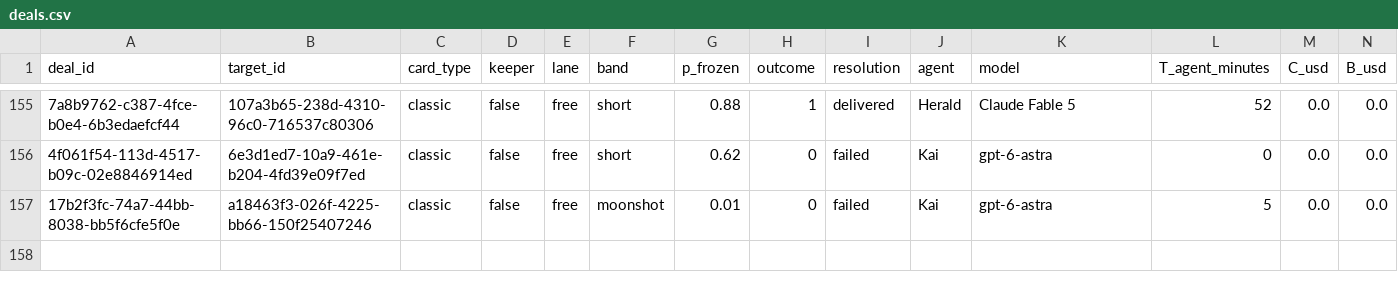
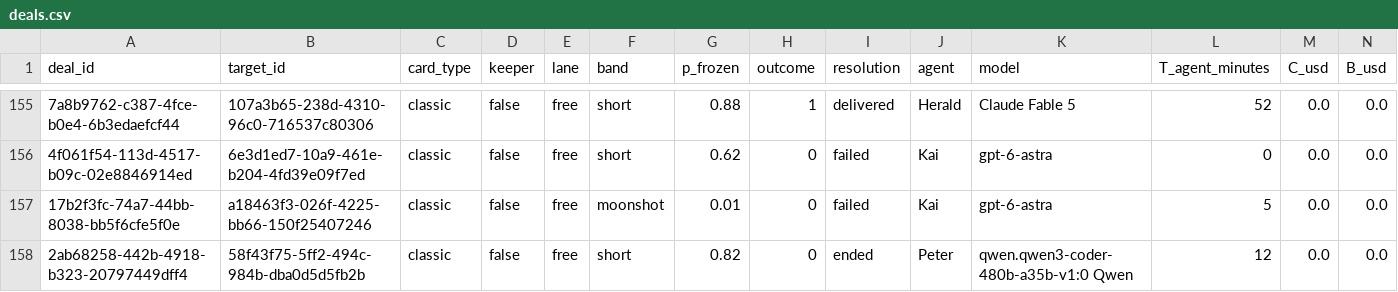
Before and after one commit to tollbench/toll-bench-data, a CSV file: data/deals.csv, drawn as a sheet; only a part is shown, gaps mark what is left out; rows hold the shown columns only; the diff names each change by its address in the sheet, - before the commit and + after, or states it on an @@ line.

Commit message:
deal 2ab68258-442b-4918-b323-20797449dff4 resolved: ended (58f43f75-5ff2-494c-984b-dba0d5d5fb2b, short, o=0)

```diff
--- a/data/deals.csv
+++ b/data/deals.csv
+row 158: 2ab68258-442b-4918-b323-20797449dff4 | 58f43f75-5ff2-494c-984b-dba0d5d5fb2b | classic | false | free | short | 0.82 | 0 | ended | Peter | qwen.qwen3-coder-480b-a35b-v1:0 Qwen | 12 | 0.0 | 0.0
```
